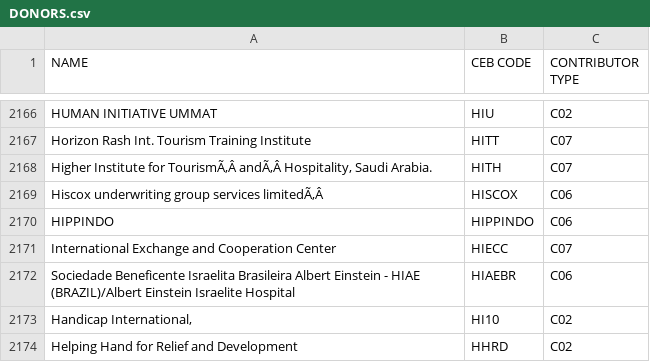
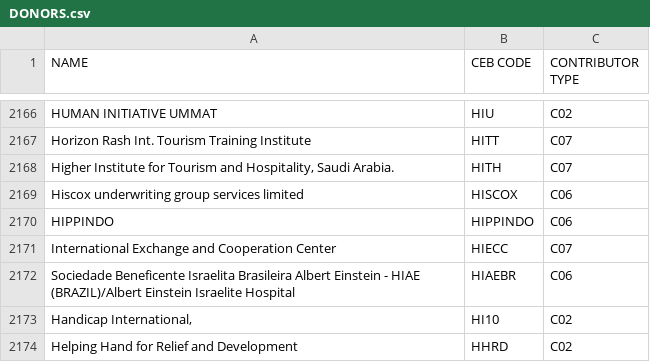
Before and after one commit to CEB-HLCM/FS-Public-Codes, a CSV file: DONORS.csv, drawn as a sheet; only a part is shown, gaps mark what is left out.

Commit message:
Updated DONORS

```diff
--- a/DONORS.csv
+++ b/DONORS.csv
@@ -2167,4 +2167,4 @@ HUMAN INITIATIVE UMMAT,HIU,C02
 Horizon Rash Int. Tourism Training Institute,HITT,C07
-"Higher Institute for TourismÃ‚Â andÃ‚Â Hospitality, Saudi Arabia.",HITH,C07
-Hiscox underwriting group services limitedÃ‚Â ,HISCOX,C06
+"Higher Institute for Tourism and Hospitality, Saudi Arabia.",HITH,C07
+Hiscox underwriting group services limited,HISCOX,C06
 HIPPINDO,HIPPINDO,C06
```
